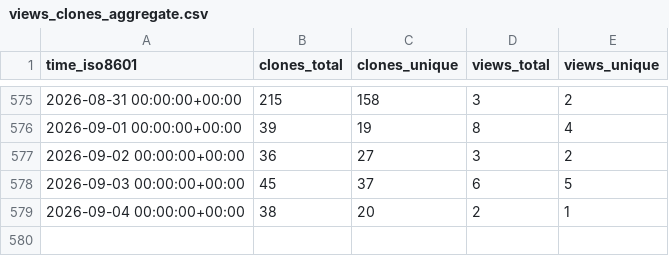
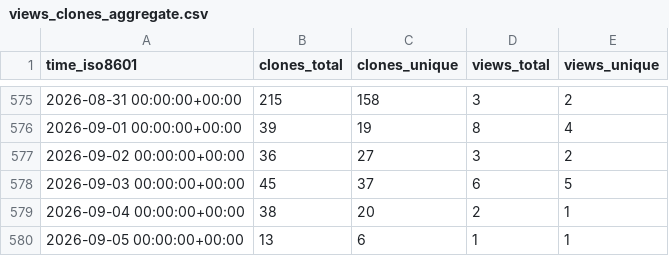
Before and after one commit to astro-informatics/s2fft, a CSV file: astro-informatics/s2fft/ghrs-data/views_clones_aggregate.csv, drawn as a sheet; only a part is shown, gaps mark what is left out; the diff names each change by its address in the sheet, - before the commit and + after, or states it on an @@ line.

```diff
--- a/astro-informatics/s2fft/ghrs-data/views_clones_aggregate.csv
+++ b/astro-informatics/s2fft/ghrs-data/views_clones_aggregate.csv
+row 580: 2026-09-05 00:00:00+00:00 | 13 | 6 | 1 | 1
```
Also changed, not shown: 1 other file.
